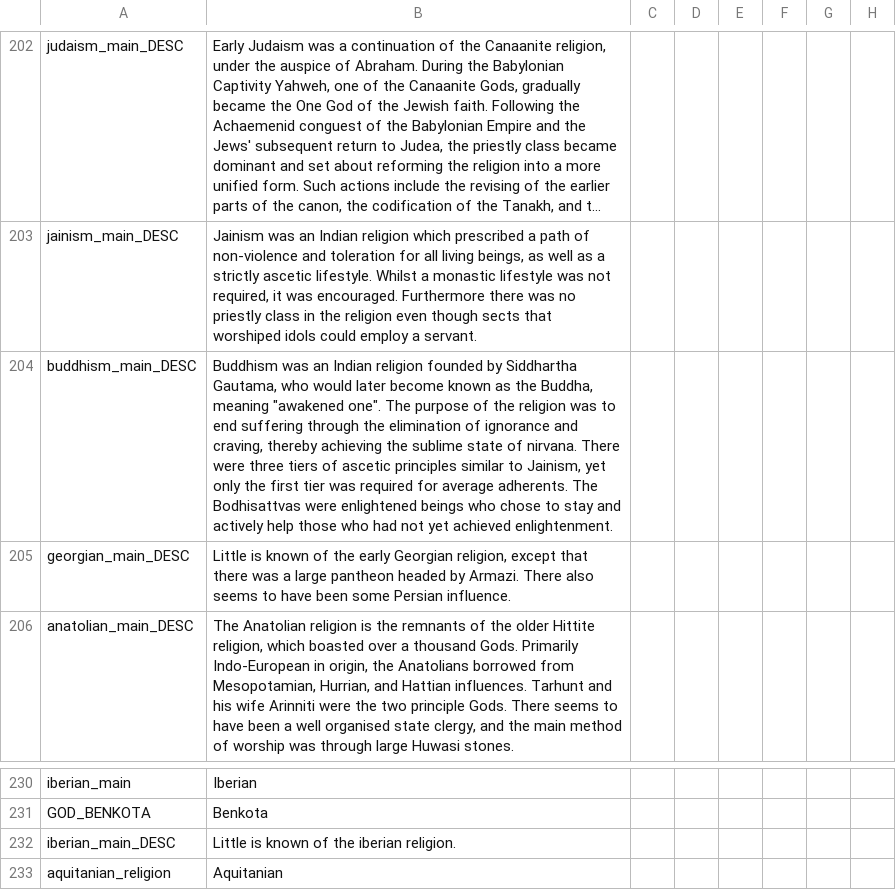
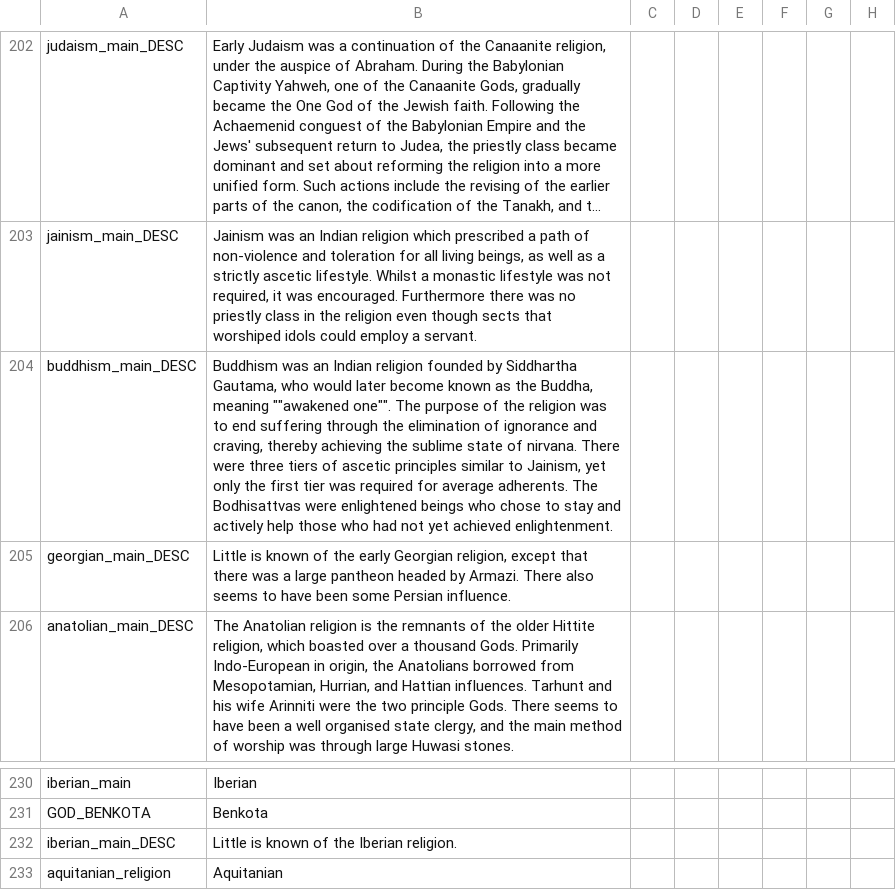
Before and after one commit to swf541/Iron-Age-Terrarum-Antiqua, a CSV file: Iron Age Terrarum Antiqua/localisation/RELIGIONS.csv, drawn as a sheet; only a part is shown, gaps mark what is left out; long unchanged cells end in …; the diff names each change by its address in the sheet, - before the commit and + after, or states it on an @@ line.

Commit message:
Fixes for religion

```diff
--- a/Iron Age Terrarum Antiqua/localisation/RELIGIONS.csv
+++ b/Iron Age Terrarum Antiqua/localisation/RELIGIONS.csv
-B204: …Buddha, meaning "awakened one". The purpose…
+B204: …Buddha, meaning ""awakened one"". The purpose…
-B232: Little is known of the iberian religion.
+B232: Little is known of the Iberian religion.
```
Also changed, not shown: 1 other file.
